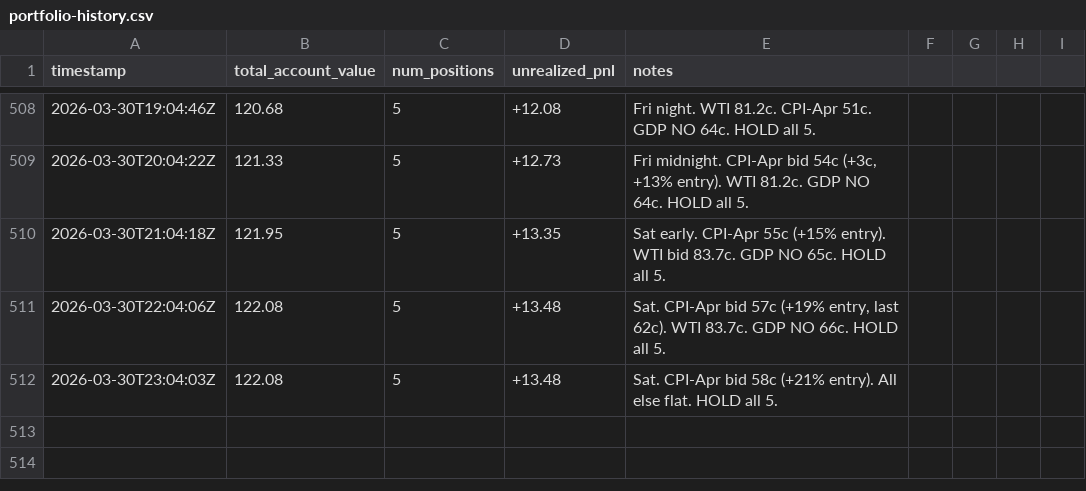
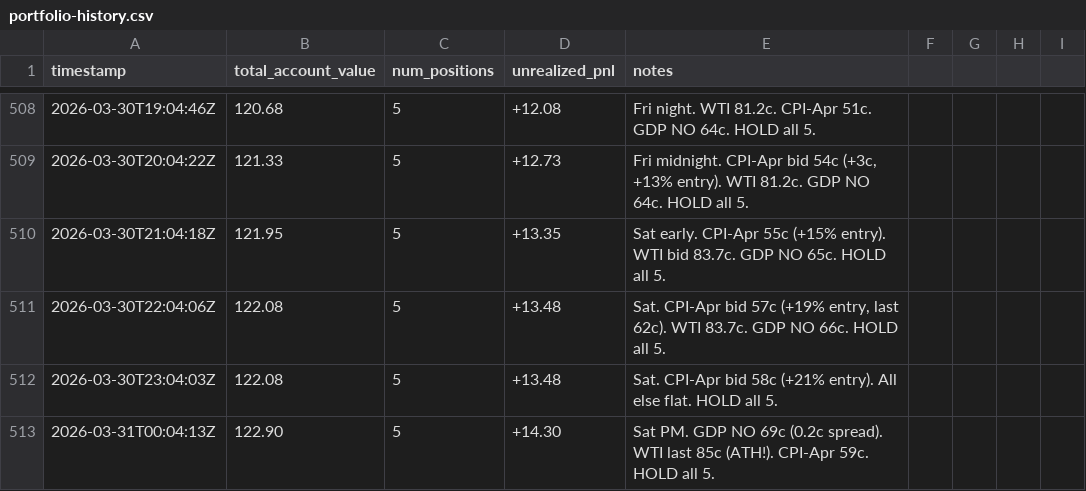
Before and after one commit to lsk567/omar-data, a CSV file: kalshi/quant/portfolio-history.csv, drawn as a sheet; only a part is shown, gaps mark what is left out.

```diff
--- a/kalshi/quant/portfolio-history.csv
+++ b/kalshi/quant/portfolio-history.csv
@@ -512 +512,2 @@ timestamp,total_account_value,num_positions,unrealized_pnl,notes
 2026-03-30T23:04:03Z,122.08,5,+13.48,"Sat. CPI-Apr bid 58c (+21% entry). All else flat. HOLD all 5."
+2026-03-31T00:04:13Z,122.90,5,+14.30,"Sat PM. GDP NO 69c (0.2c spread). WTI last 85c (ATH!). CPI-Apr 59c. HOLD all 5."
```
Also changed, not shown: kalshi/quant/trade-log.csv.
